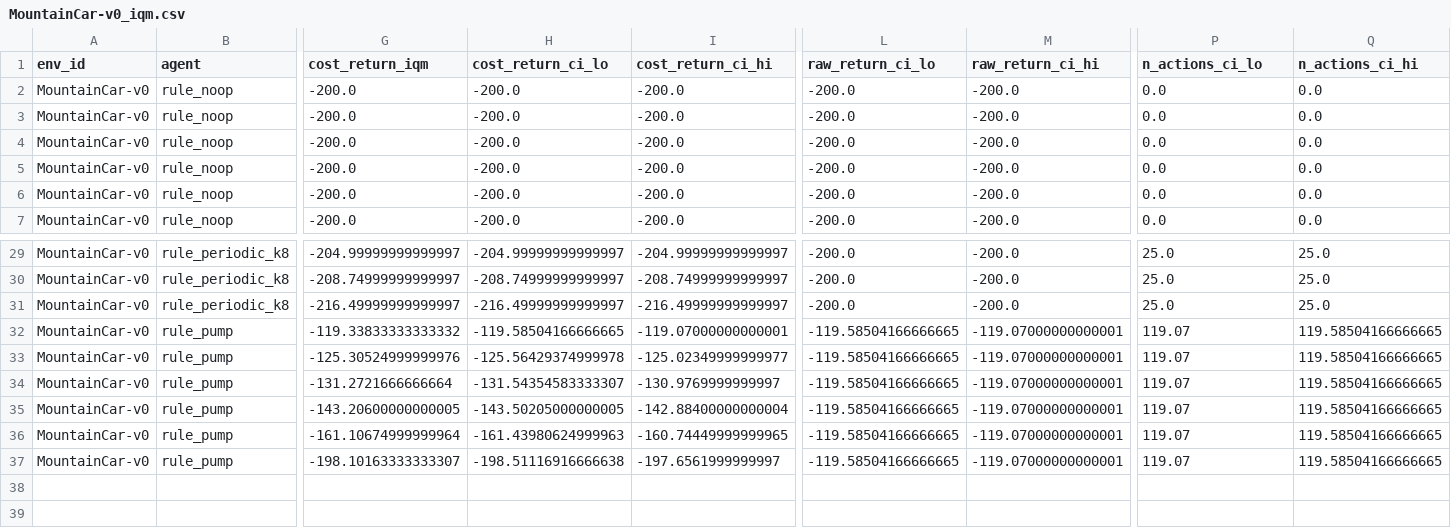
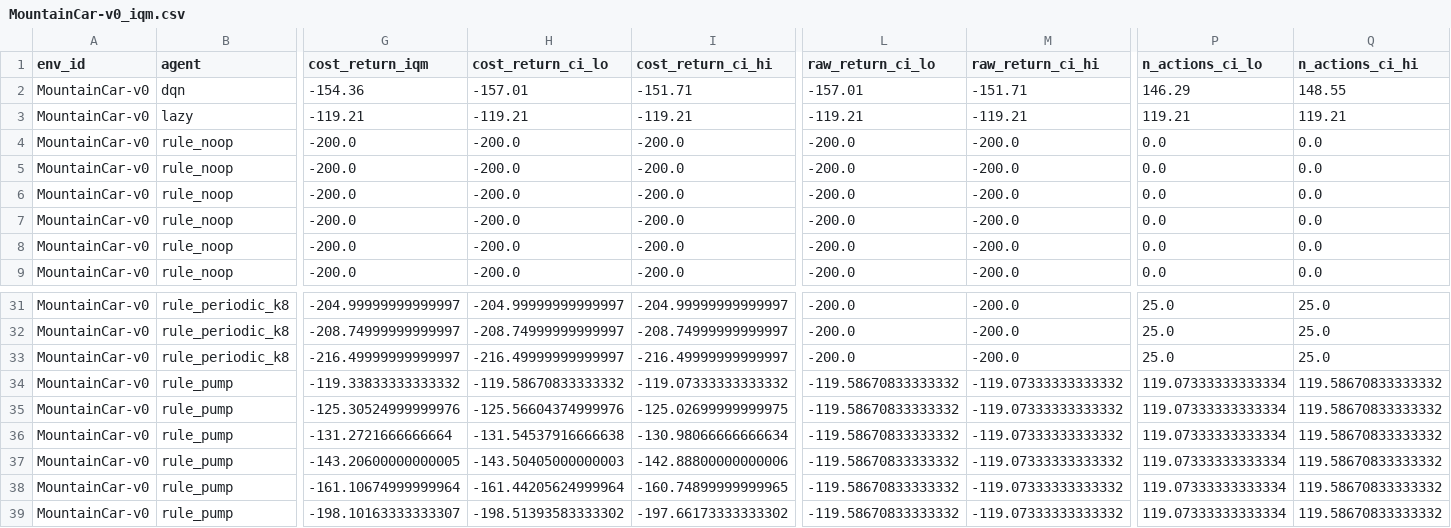
Before and after one commit to hyeseongjeon5-png/when-to-act-rl, a CSV file: results/aggregate/MountainCar-v0_iqm.csv, drawn as a sheet; only a part is shown, gaps mark what is left out; addresses are those after the commit; rows hold the shown columns only; the diff names each change by its address in the sheet, - before the commit and + after, or states it on an @@ line.

```diff
--- a/results/aggregate/MountainCar-v0_iqm.csv
+++ b/results/aggregate/MountainCar-v0_iqm.csv
+row 2: MountainCar-v0 | dqn | -154.36 | -157.01 | -151.71 | -157.01 | -151.71 | 146.29 | 148.55
+row 3: MountainCar-v0 | lazy | -119.21 | -119.21 | -119.21 | -119.21 | -119.21 | 119.21 | 119.21
-H34 (cost_return_ci_lo): -119.58504166666665
+H34 (cost_return_ci_lo): -119.58670833333332
-I34 (cost_return_ci_hi): -119.07000000000001
+I34 (cost_return_ci_hi): -119.07333333333332
-L34:L39 (raw_return_ci_lo): -119.58504166666665
+L34:L39 (raw_return_ci_lo): -119.58670833333332
-M34:M39 (raw_return_ci_hi): -119.07000000000001
+M34:M39 (raw_return_ci_hi): -119.07333333333332
-P34:P39 (n_actions_ci_lo): 119.07
+P34:P39 (n_actions_ci_lo): 119.07333333333334
-Q34:Q39 (n_actions_ci_hi): 119.58504166666665
+Q34:Q39 (n_actions_ci_hi): 119.58670833333332
-H35 (cost_return_ci_lo): -125.56429374999978
+H35 (cost_return_ci_lo): -125.56604374999976
-I35 (cost_return_ci_hi): -125.02349999999977
+I35 (cost_return_ci_hi): -125.02699999999975
-H36 (cost_return_ci_lo): -131.54354583333307
+H36 (cost_return_ci_lo): -131.54537916666638
-I36 (cost_return_ci_hi): -130.9769999999997
+I36 (cost_return_ci_hi): -130.98066666666634
-H37 (cost_return_ci_lo): -143.50205000000005
+H37 (cost_return_ci_lo): -143.50405000000003
-I37 (cost_return_ci_hi): -142.88400000000004
+I37 (cost_return_ci_hi): -142.88800000000006
-H38 (cost_return_ci_lo): -161.43980624999963
+H38 (cost_return_ci_lo): -161.44205624999964
-I38 (cost_return_ci_hi): -160.74449999999965
+I38 (cost_return_ci_hi): -160.74899999999965
-H39 (cost_return_ci_lo): -198.51116916666638
+H39 (cost_return_ci_lo): -198.51393583333302
-I39 (cost_return_ci_hi): -197.6561999999997
+I39 (cost_return_ci_hi): -197.66173333333302
```
Also changed, not shown: results/aggregate/LunarLander-v3_conditions.csv, results/aggregate/LunarLander-v3_iqm.csv, 16 other files.
